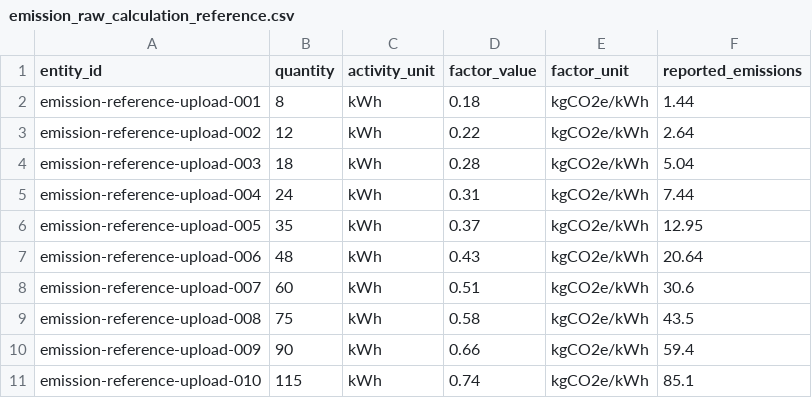
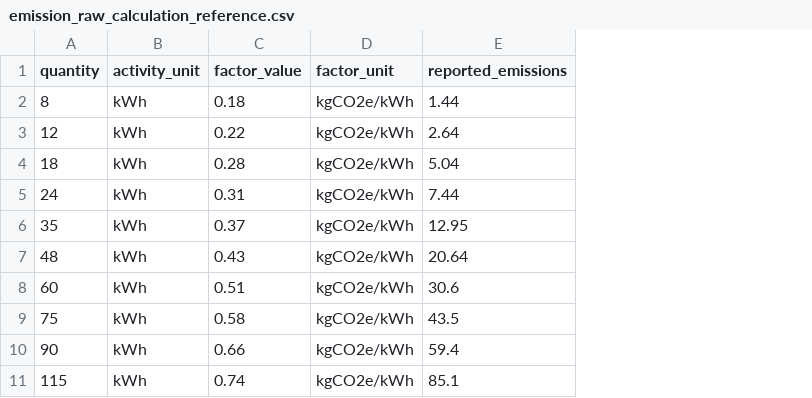
Before and after one commit to ersel-eyaz/DPP-coffee-machine-main, a CSV file: backend/src/dpp/data_quality/examples/reference/emission_raw_calculation_reference.csv, drawn as a sheet; the diff names each change by its address in the sheet, - before the commit and + after, or states it on an @@ line.

Commit message:
feat(data-quality): refine anomaly configuration and reports

```diff
--- a/backend/src/dpp/data_quality/examples/reference/emission_raw_calculation_reference.csv
+++ b/backend/src/dpp/data_quality/examples/reference/emission_raw_calculation_reference.csv
-column A (entity_id), rows 2-11: emission-reference-upload-001 | emission-reference-upload-002 | emission-reference-upload-003 | emission-reference-upload-004 | emission-reference-upload-005 | emission-reference-upload-006 | emission-reference-upload-007 | emission-reference-upload-008 | emission-reference-upload-009 | emission-reference-upload-010
```
Also changed, not shown: backend/src/dpp/data_quality/examples/reference/product_raw_usage_reference.csv, 10 other files.
